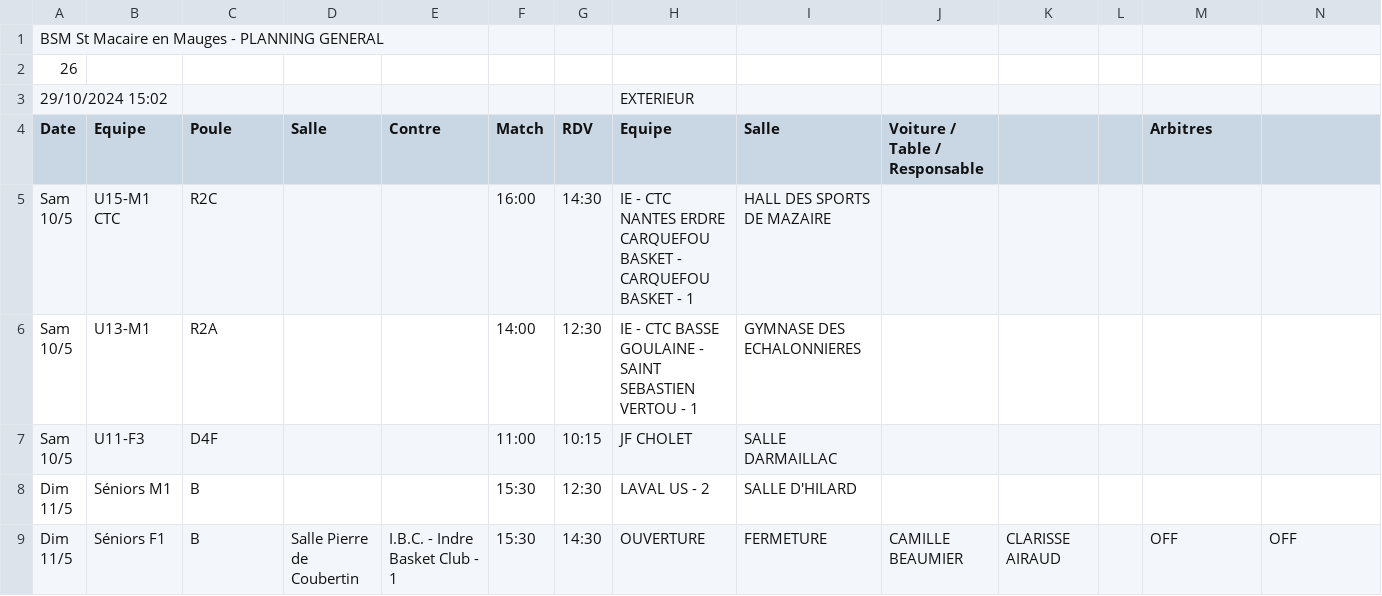
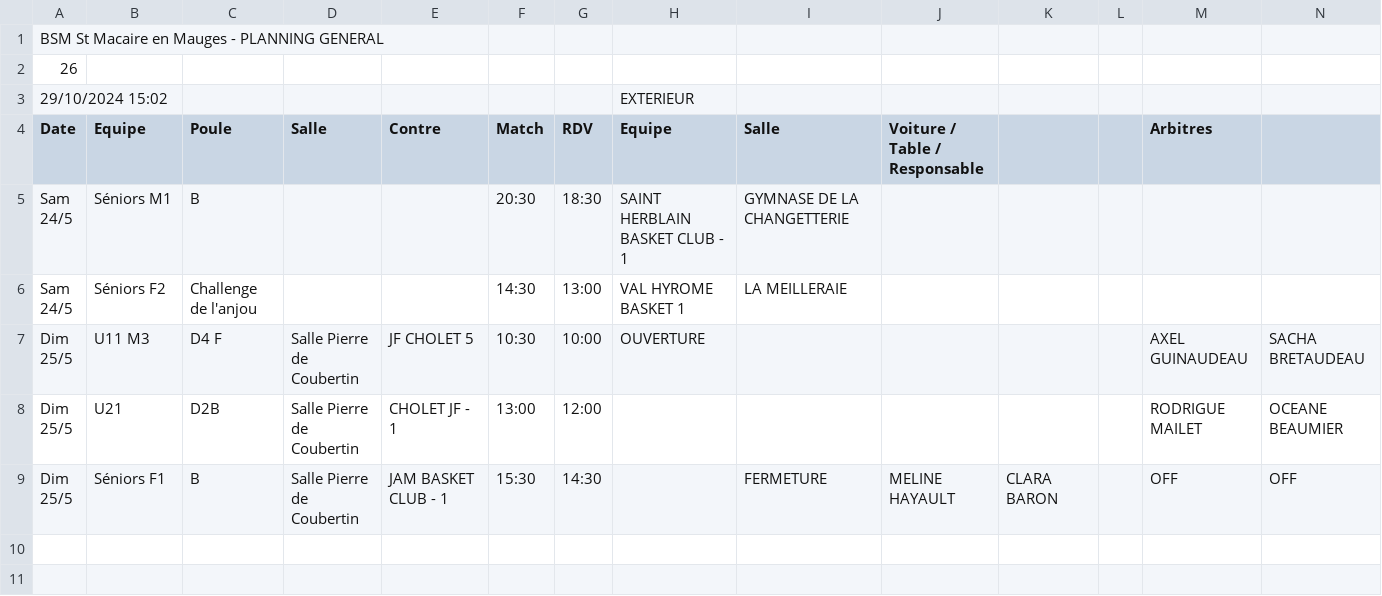
Before and after one commit to BasketSaintMacaire/bsm_website, a CSV file: src/scripts/planning.csv, drawn as a sheet; only a part is shown; removed rows and columns are numbered as before the commit, all else as after; rows hold the shown columns only; ↵ is a line break in a cell; the diff names each change by its address in the sheet, - before the commit and + after, or states it on an @@ line.

```diff
--- a/src/scripts/planning.csv
+++ b/src/scripts/planning.csv
-row 5: Sam ↵ 10/5 | U15-M1 CTC | R2C |  |  | 16:00 | 14:30 | IE - CTC NANTES ERDRE CARQUEFOU BASKET - CARQUEFOU BASKET - 1 | HALL DES SPORTS DE MAZAIRE
-row 6: Sam ↵ 10/5 | U13-M1 | R2A |  |  | 14:00 | 12:30 | IE - CTC BASSE GOULAINE - SAINT SEBASTIEN VERTOU - 1 | GYMNASE DES ECHALONNIERES
-row 7: Sam ↵ 10/5 | U11-F3 | D4F |  |  | 11:00 | 10:15 | JF CHOLET | SALLE DARMAILLAC
-row 8: Dim ↵ 11/5 | Séniors M1 | B |  |  | 15:30 | 12:30 | LAVAL US - 2 | SALLE D'HILARD
+row 5: Sam ↵ 24/5 | Séniors M1 | B |  |  | 20:30 | 18:30 | SAINT HERBLAIN BASKET CLUB - 1 | GYMNASE DE LA CHANGETTERIE
+row 6: Sam ↵ 24/5 | Séniors F2 | Challenge de l'anjou |  |  | 14:30 | 13:00 | VAL HYROME BASKET 1 | LA MEILLERAIE
+row 7: Dim ↵ 25/5 | U11 M3 | D4 F | Salle Pierre de ↵ Coubertin | JF CHOLET 5 | 10:30 | 10:00 | OUVERTURE |  |  |  |  | AXEL GUINAUDEAU | SACHA BRETAUDEAU
+row 8: Dim ↵ 25/5 | U21 | D2B | Salle Pierre de ↵ Coubertin | CHOLET JF - 1 | 13:00 | 12:00 |  |  |  |  |  | RODRIGUE MAILET | OCEANE BEAUMIER
-A9 (Date): Dim ↵ 11/5
+A9 (Date): Dim ↵ 25/5
-E9 (Contre): I.B.C. - Indre Basket Club - 1
+E9 (Contre): JAM BASKET CLUB - 1
-H9 (Equipe): OUVERTURE
+H9 (Equipe): (empty)
-J9 (Voiture / Table / Responsable): CAMILLE BEAUMIER
+J9 (Voiture / Table / Responsable): MELINE HAYAULT
-K9: CLARISSE AIRAUD
+K9: CLARA BARON
```
Also changed, not shown: 6 other files.
